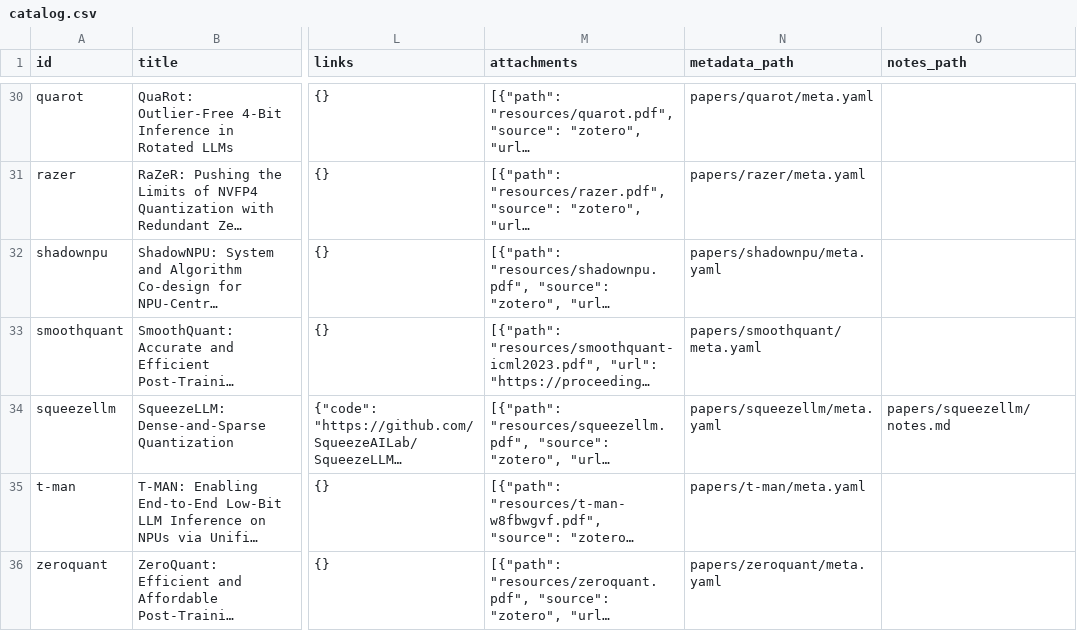
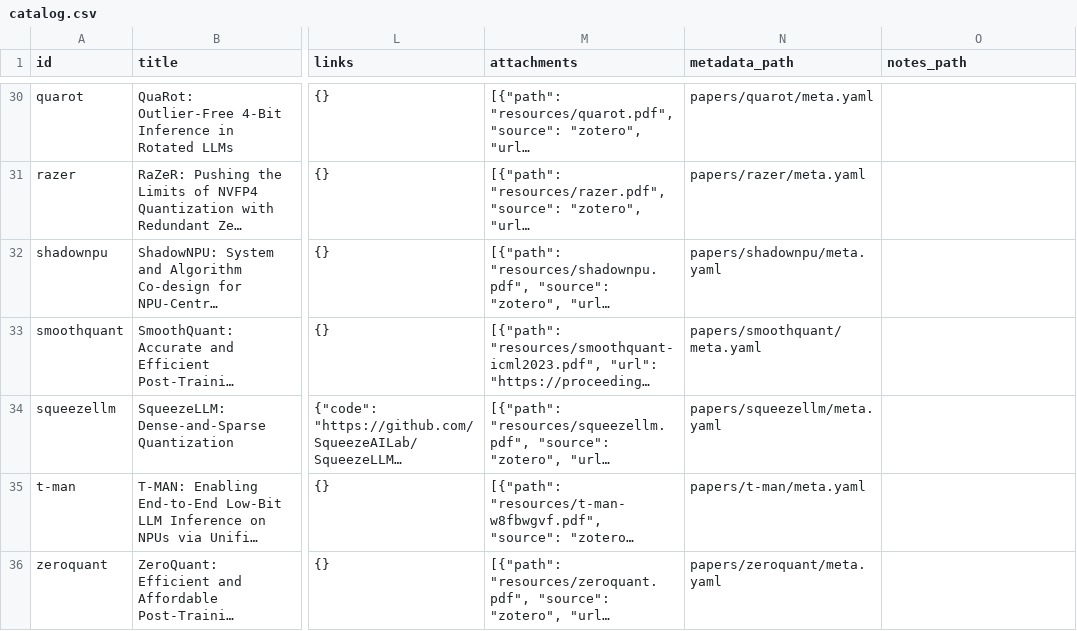
Before and after one commit to iicesprite/awesome-on-device-LLM, a CSV file: catalog.csv, drawn as a sheet; only a part is shown, gaps mark what is left out; long unchanged cells end in …; the diff covers the shown part only; the diff names each change by its address in the sheet, - before the commit and + after, or states it on an @@ line.

```diff
--- a/catalog.csv
+++ b/catalog.csv
-O34 (notes_path): papers/squeezellm/notes.md
+O34 (notes_path): (empty)
```
Also changed, not shown: 14 edited cells elsewhere in this file, 16 other files.
